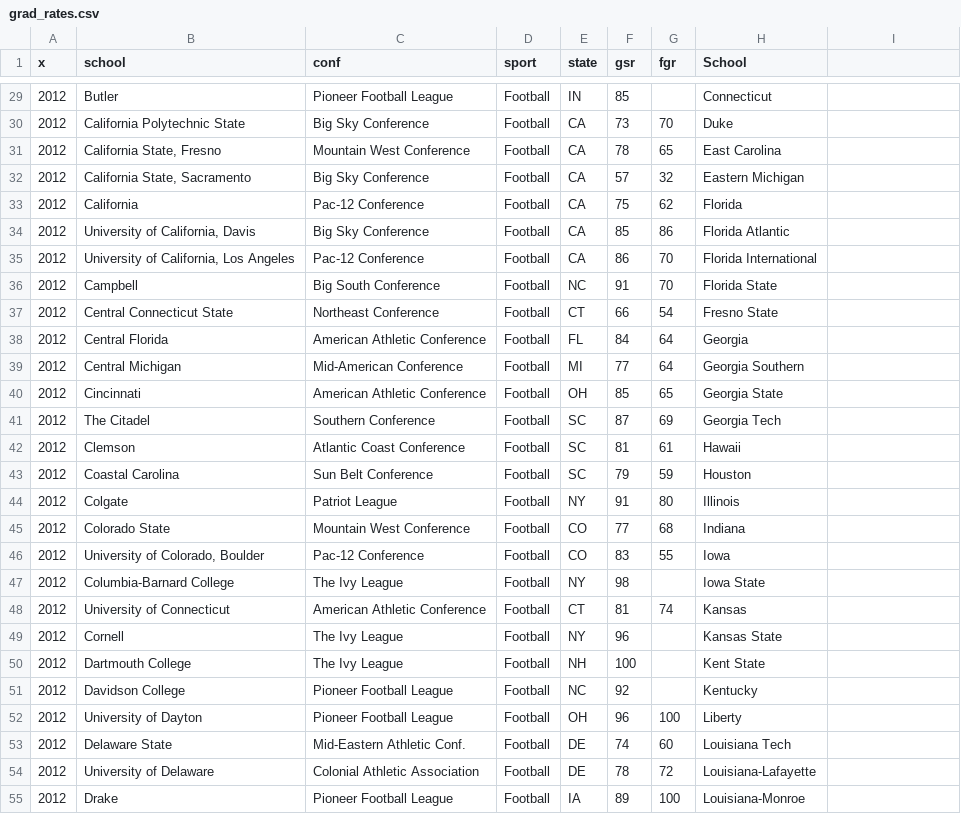
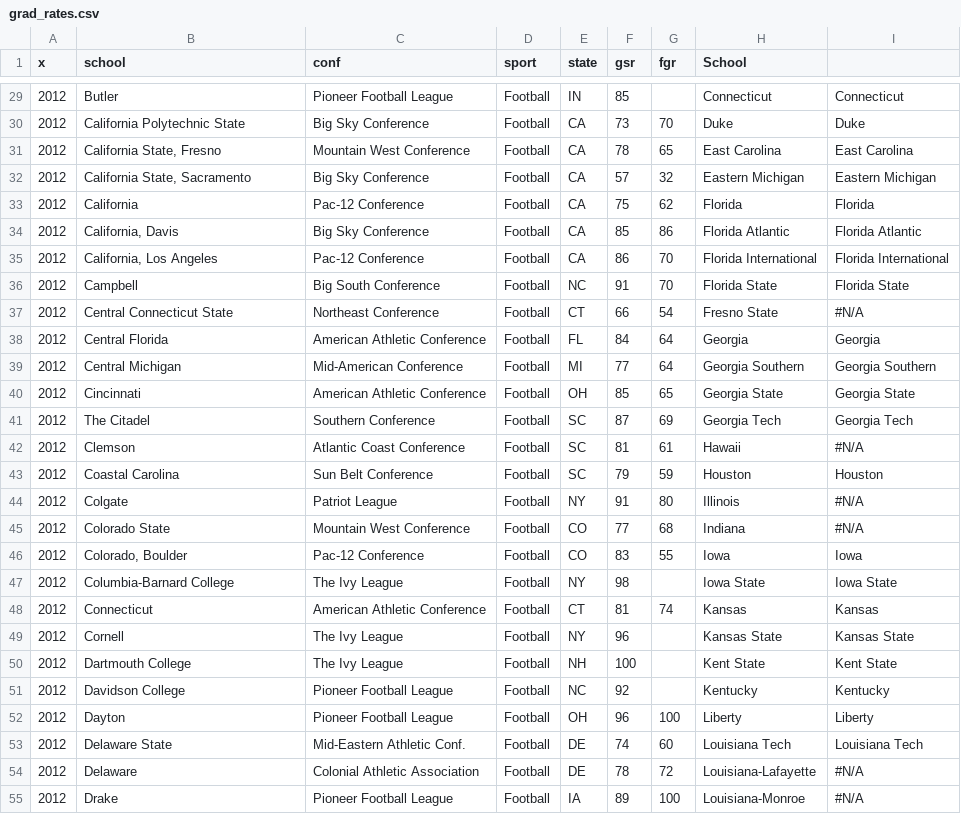
Before and after one commit to barrettfranks/ist718, a CSV file: grad_rates.csv, drawn as a sheet; only a part is shown, gaps mark what is left out; the diff covers the shown part only.

```diff
--- a/grad_rates.csv
+++ b/grad_rates.csv
@@ -29,27 +29,27 @@
-2012,Butler,Pioneer Football League,Football,IN,85,,Connecticut
-2012,California Polytechnic State,Big Sky Conference,Football,CA,73,70,Duke
-2012,"California State, Fresno",Mountain West Conference,Football,CA,78,65,East Carolina
-2012,"California State, Sacramento",Big Sky Conference,Football,CA,57,32,Eastern Michigan
-2012,California,Pac-12 Conference,Football,CA,75,62,Florida
-2012,"University of California, Davis",Big Sky Conference,Football,CA,85,86,Florida Atlantic
-2012,"University of California, Los Angeles",Pac-12 Conference,Football,CA,86,70,Florida International
-2012,Campbell,Big South Conference,Football,NC,91,70,Florida State
-2012,Central Connecticut State,Northeast Conference,Football,CT,66,54,Fresno State
-2012,Central Florida,American Athletic Conference,Football,FL,84,64,Georgia
-2012,Central Michigan,Mid-American Conference,Football,MI,77,64,Georgia Southern
-2012,Cincinnati,American Athletic Conference,Football,OH,85,65,Georgia State
-2012,The Citadel,Southern Conference,Football,SC,87,69,Georgia Tech
-2012,Clemson,Atlantic Coast Conference,Football,SC,81,61,Hawaii
-2012,Coastal Carolina,Sun Belt Conference,Football,SC,79,59,Houston
-2012,Colgate,Patriot League,Football,NY,91,80,Illinois
-2012,Colorado State,Mountain West Conference,Football,CO,77,68,Indiana
-2012,"University of Colorado, Boulder",Pac-12 Conference,Football,CO,83,55,Iowa
-2012,Columbia-Barnard College,The Ivy League,Football,NY,98,,Iowa State
-2012,University of Connecticut,American Athletic Conference,Football,CT,81,74,Kansas
-2012,Cornell,The Ivy League,Football,NY,96,,Kansas State
-2012,Dartmouth College,The Ivy League,Football,NH,100,,Kent State
-2012,Davidson College,Pioneer Football League,Football,NC,92,,Kentucky
-2012,University of Dayton,Pioneer Football League,Football,OH,96,100,Liberty
-2012,Delaware State,Mid-Eastern Athletic Conf.,Football,DE,74,60,Louisiana Tech
-2012,University of Delaware,Colonial Athletic Association,Football,DE,78,72,Louisiana-Lafayette
-2012,Drake,Pioneer Football League,Football,IA,89,100,Louisiana-Monroe
+2012,Butler,Pioneer Football League,Football,IN,85,,Connecticut,Connecticut
+2012,California Polytechnic State,Big Sky Conference,Football,CA,73,70,Duke,Duke
+2012,"California State, Fresno",Mountain West Conference,Football,CA,78,65,East Carolina,East Carolina
+2012,"California State, Sacramento",Big Sky Conference,Football,CA,57,32,Eastern Michigan,Eastern Michigan
+2012,California,Pac-12 Conference,Football,CA,75,62,Florida,Florida
+2012,"California, Davis",Big Sky Conference,Football,CA,85,86,Florida Atlantic,Florida Atlantic
+2012,"California, Los Angeles",Pac-12 Conference,Football,CA,86,70,Florida International,Florida International
+2012,Campbell,Big South Conference,Football,NC,91,70,Florida State,Florida State
+2012,Central Connecticut State,Northeast Conference,Football,CT,66,54,Fresno State,#N/A
+2012,Central Florida,American Athletic Conference,Football,FL,84,64,Georgia,Georgia
+2012,Central Michigan,Mid-American Conference,Football,MI,77,64,Georgia Southern,Georgia Southern
+2012,Cincinnati,American Athletic Conference,Football,OH,85,65,Georgia State,Georgia State
+2012,The Citadel,Southern Conference,Football,SC,87,69,Georgia Tech,Georgia Tech
+2012,Clemson,Atlantic Coast Conference,Football,SC,81,61,Hawaii,#N/A
+2012,Coastal Carolina,Sun Belt Conference,Football,SC,79,59,Houston,Houston
+2012,Colgate,Patriot League,Football,NY,91,80,Illinois,#N/A
+2012,Colorado State,Mountain West Conference,Football,CO,77,68,Indiana,#N/A
+2012,"Colorado, Boulder",Pac-12 Conference,Football,CO,83,55,Iowa,Iowa
+2012,Columbia-Barnard College,The Ivy League,Football,NY,98,,Iowa State,Iowa State
+2012,Connecticut,American Athletic Conference,Football,CT,81,74,Kansas,Kansas
+2012,Cornell,The Ivy League,Football,NY,96,,Kansas State,Kansas State
+2012,Dartmouth College,The Ivy League,Football,NH,100,,Kent State,Kent State
+2012,Davidson College,Pioneer Football League,Football,NC,92,,Kentucky,Kentucky
+2012,Dayton,Pioneer Football League,Football,OH,96,100,Liberty,Liberty
+2012,Delaware State,Mid-Eastern Athletic Conf.,Football,DE,74,60,Louisiana Tech,Louisiana Tech
+2012,Delaware,Colonial Athletic Association,Football,DE,78,72,Louisiana-Lafayette,#N/A
+2012,Drake,Pioneer Football League,Football,IA,89,100,Louisiana-Monroe,#N/A
```
Also changed, not shown: 164 edited cells elsewhere in this file.
